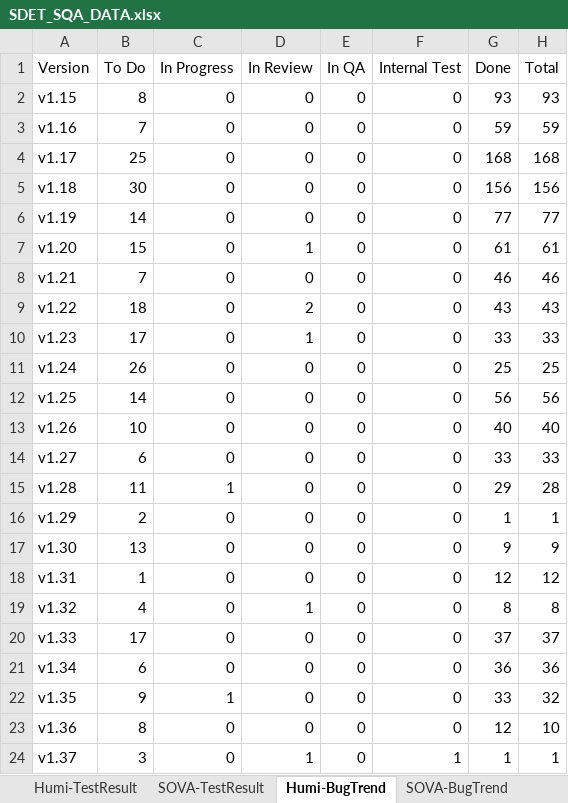
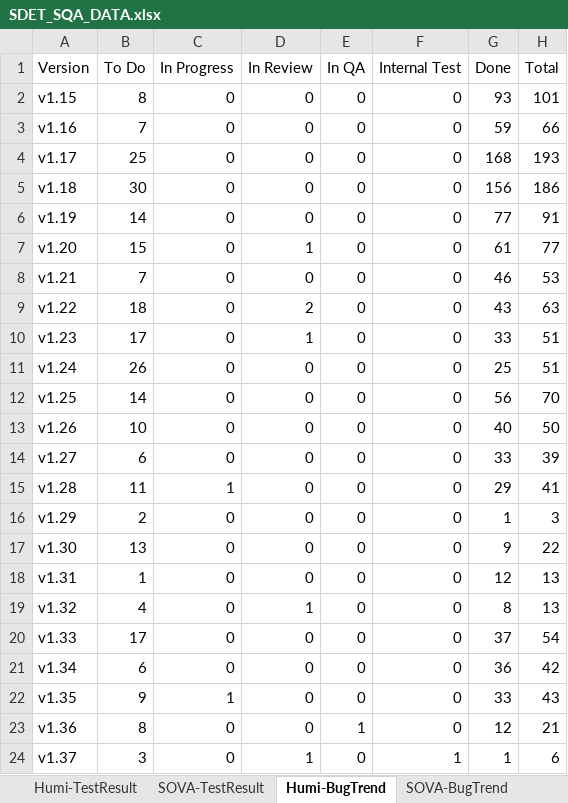
Before and after one commit to whsu45/CycleView, an Excel workbook: data/SDET_SQA_DATA.xlsx, sheet Humi-BugTrend, drawn as a sheet; values as stored, in another font and other column widths than the file's, no borders; charts and pictures and table styles not drawn; the diff names each change by its address in the sheet, - before the commit and + after, or states it on an @@ line.

```diff
--- a/data/SDET_SQA_DATA.xlsx (sheet Humi-BugTrend)
+++ b/data/SDET_SQA_DATA.xlsx (sheet Humi-BugTrend)
-H2 (Total): 93
+H2 (Total): 101
-H3 (Total): 59
+H3 (Total): 66
-H4 (Total): 168
+H4 (Total): 193
-H5 (Total): 156
+H5 (Total): 186
-H6 (Total): 77
+H6 (Total): 91
-H7 (Total): 61
+H7 (Total): 77
-H8 (Total): 46
+H8 (Total): 53
-H9 (Total): 43
+H9 (Total): 63
-H10 (Total): 33
+H10 (Total): 51
-H11 (Total): 25
+H11 (Total): 51
-H12 (Total): 56
+H12 (Total): 70
-H13 (Total): 40
+H13 (Total): 50
-H14 (Total): 33
+H14 (Total): 39
-H15 (Total): 28
+H15 (Total): 41
-H16 (Total): 1
+H16 (Total): 3
-H17 (Total): 9
+H17 (Total): 22
-H18 (Total): 12
+H18 (Total): 13
-H19 (Total): 8
+H19 (Total): 13
-H20 (Total): 37
+H20 (Total): 54
-H21 (Total): 36
+H21 (Total): 42
-H22 (Total): 32
+H22 (Total): 43
-E23 (In QA): 0
+E23 (In QA): 1
-H23 (Total): 10
+H23 (Total): 21
-H24 (Total): 1
+H24 (Total): 6
```
Also changed, not shown: sheet SOVA-BugTrend, sheet Humi-TestResult, sheet SOVA-TestResult, sheet SOVA-UIAutomation, sheet TestAutomationProgress, charts or pictures, 3 other files.
